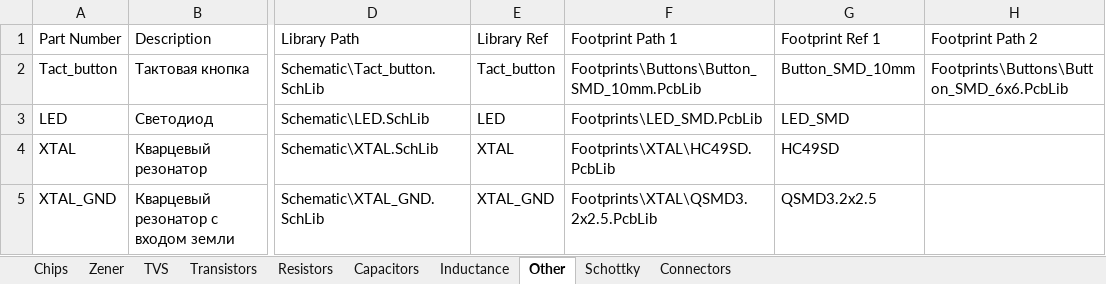
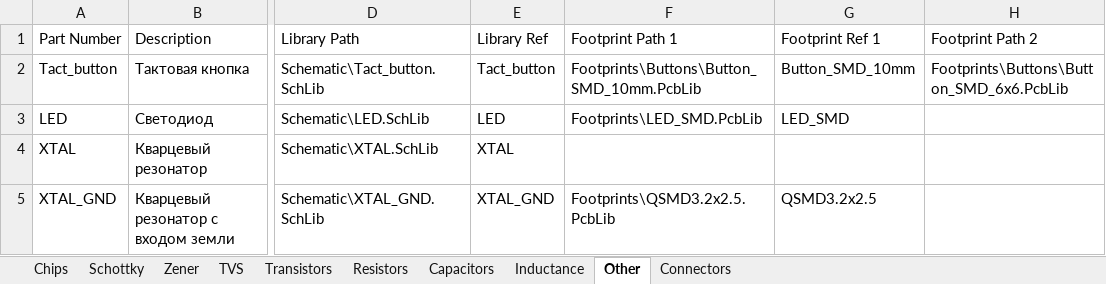
Before and after one commit to hydronautics-team/Hydrolib, an Excel workbook: Database/Hydrolib_bd.xlsm, sheet Other, drawn as a sheet; only a part is shown, gaps mark what is left out; values as stored, in another font and other column widths than the file's, no borders; table styles not drawn; the diff names each change by its address in the sheet, - before the commit and + after, or states it on an @@ line.

```diff
--- a/Database/Hydrolib_bd.xlsm (sheet Other)
+++ b/Database/Hydrolib_bd.xlsm (sheet Other)
@@ sheet tab order changed: Chips | Schottky | Zener | TVS | Transistors | Resistors | Capacitors | Inductance | Other | Connectors @@
-F4 (Footprint Path 1): Footprints\XTAL\HC49SD.PcbLib
+F4 (Footprint Path 1): (empty)
-G4 (Footprint Ref 1): HC49SD
+G4 (Footprint Ref 1): (empty)
-F5 (Footprint Path 1): Footprints\XTAL\QSMD3.2x2.5.PcbLib
+F5 (Footprint Path 1): Footprints\QSMD3.2x2.5.PcbLib
```
Also changed, not shown: sheet Connectors, sheet Transistors, formulas that keep their value, 20 other files.
